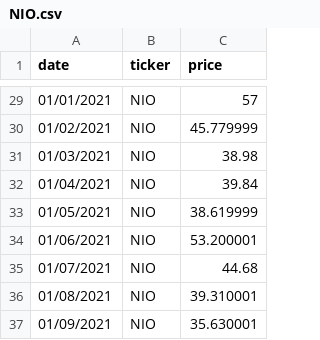
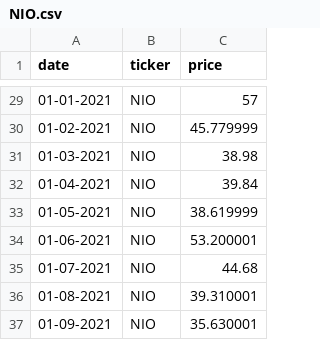
Before and after one commit to JazzLeyva/Portafolios-de-Inversi-n, a CSV file: NIO.csv, drawn as a sheet; only a part is shown, gaps mark what is left out; the diff covers the shown part only.

```diff
--- a/NIO.csv
+++ b/NIO.csv
@@ -29,9 +29,9 @@
-01/01/2021,NIO,57
-01/02/2021,NIO,45.779999
-01/03/2021,NIO,38.98
-01/04/2021,NIO,39.84
-01/05/2021,NIO,38.619999
-01/06/2021,NIO,53.200001
-01/07/2021,NIO,44.68
-01/08/2021,NIO,39.310001
-01/09/2021,NIO,35.630001
+01-01-2021,NIO,57
+01-02-2021,NIO,45.779999
+01-03-2021,NIO,38.98
+01-04-2021,NIO,39.84
+01-05-2021,NIO,38.619999
+01-06-2021,NIO,53.200001
+01-07-2021,NIO,44.68
+01-08-2021,NIO,39.310001
+01-09-2021,NIO,35.630001
```
Also changed, not shown: 27 edited cells elsewhere in this file, F.csv, GOOGL.csv, 7 other files.
